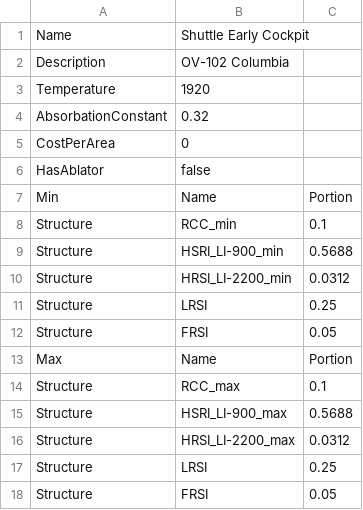
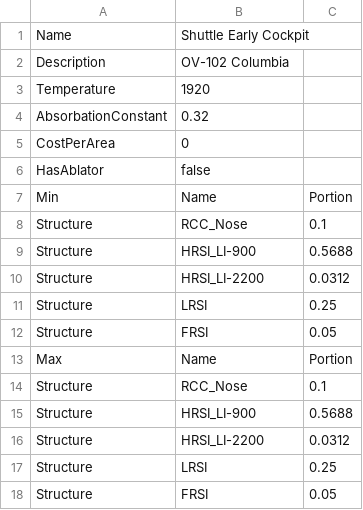
Before and after one commit to fluff-li/RoMaterials_csv_calculator, a CSV file: bib/part/Shuttle Early Cockpit.csv, drawn as a sheet.

```diff
--- a/bib/part/Shuttle Early Cockpit.csv
+++ b/bib/part/Shuttle Early Cockpit.csv
@@ -7,5 +7,5 @@ HasAblator,false,
 Min,Name,Portion
-Structure,RCC_min,0.1
-Structure,HSRI_LI-900_min,0.5688
-Structure,HRSI_LI-2200_min,0.0312
+Structure,RCC_Nose,0.1
+Structure,HRSI_LI-900,0.5688
+Structure,HRSI_LI-2200,0.0312
 Structure,LRSI,0.25
@@ -13,5 +13,5 @@ Structure,FRSI,0.05
 Max,Name,Portion
-Structure,RCC_max,0.1
-Structure,HSRI_LI-900_max,0.5688
-Structure,HRSI_LI-2200_max,0.0312
+Structure,RCC_Nose,0.1
+Structure,HRSI_LI-900,0.5688
+Structure,HRSI_LI-2200,0.0312
 Structure,LRSI,0.25
```
Also changed, not shown: bib/materials/RCG-White.csv, bib/materials/RCG.csv, 33 other files.
